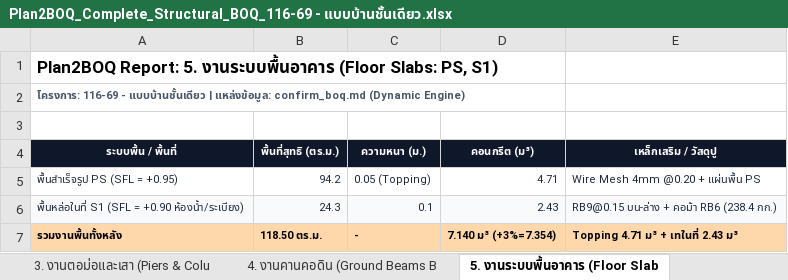
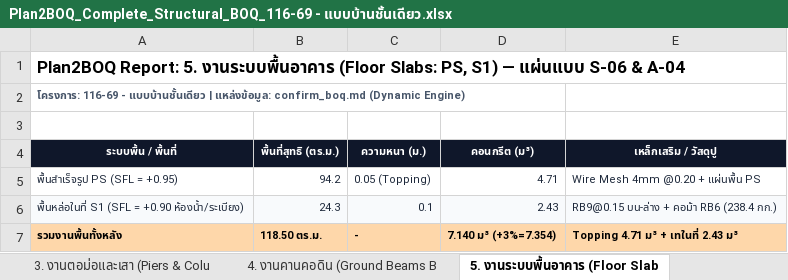
Before and after one commit to ronnakit/PDFtoBOQ, an Excel workbook: project/116-69 - แบบบ้านชั้นเดียว/boq/Plan2BOQ_Complete_Structural_BOQ_116-69 - แบบบ้านชั้นเดียว.xlsx, sheet 5. งานระบบพื้นอาคาร (Floor Slab, drawn as a sheet; values as stored, in another font and other column widths than the file's, no borders; the diff names each change by its address in the sheet, - before the commit and + after, or states it on an @@ line.

```diff
--- a/project/116-69 - แบบบ้านชั้นเดียว/boq/Plan2BOQ_Complete_Structural_BOQ_116-69 - แบบบ้านชั้นเดียว.xlsx (sheet 5. งานระบบพื้นอาคาร (Floor Slab)
+++ b/project/116-69 - แบบบ้านชั้นเดียว/boq/Plan2BOQ_Complete_Structural_BOQ_116-69 - แบบบ้านชั้นเดียว.xlsx (sheet 5. งานระบบพื้นอาคาร (Floor Slab)
-A1 (ระบบพื้น / พื้นที่): …PS, S1)
+A1 (ระบบพื้น / พื้นที่): …PS, S1) — แผ่นแบบ S-06 & A-04
```
Also changed, not shown: sheet 2. งานฐานราก ค.ส.ล. (Footings, sheet 3. งานตอม่อและเสา (Piers & Colu, sheet 4. งานคานคอดิน (Ground Beams B, sheet 6. งานโครงสร้างหลังคาเหล็กรูปพร, 2 other files.
